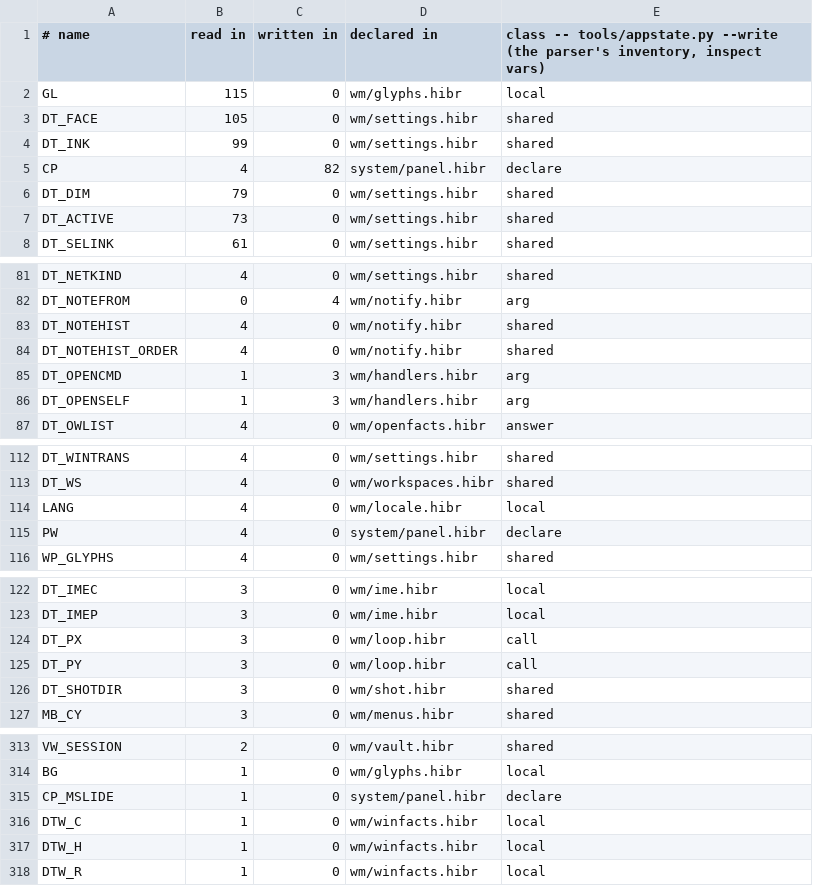
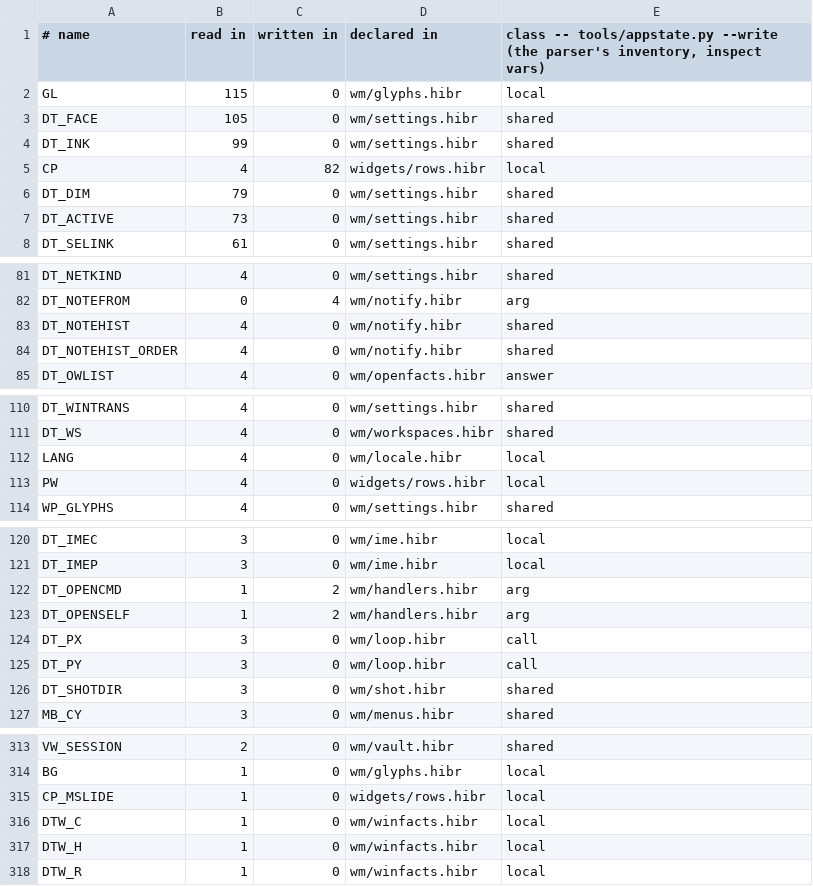
Before and after one commit to osakka/hibr, a TSV file: docs/adr/0050-state.tsv, drawn as a sheet; only a part is shown, gaps mark what is left out.

```diff
--- a/docs/adr/0050-state.tsv
+++ b/docs/adr/0050-state.tsv
@@ -4,3 +4,3 @@ DT_FACE	105	0	wm/settings.hibr	shared
 DT_INK	99	0	wm/settings.hibr	shared
-CP	4	82	system/panel.hibr	declare
+CP	4	82	widgets/rows.hibr	local
 DT_DIM	79	0	wm/settings.hibr	shared
@@ -84,4 +84,2 @@ DT_NOTEHIST	4	0	wm/notify.hibr	shared
 DT_NOTEHIST_ORDER	4	0	wm/notify.hibr	shared
-DT_OPENCMD	1	3	wm/handlers.hibr	arg
-DT_OPENSELF	1	3	wm/handlers.hibr	arg
 DT_OWLIST	4	0	wm/openfacts.hibr	answer
@@ -114,3 +112,3 @@ DT_WS	4	0	wm/workspaces.hibr	shared
 LANG	4	0	wm/locale.hibr	local
-PW	4	0	system/panel.hibr	declare
+PW	4	0	widgets/rows.hibr	local
 WP_GLYPHS	4	0	wm/settings.hibr	shared
@@ -123,2 +121,4 @@ DT_IMEC	3	0	wm/ime.hibr	local
 DT_IMEP	3	0	wm/ime.hibr	local
+DT_OPENCMD	1	2	wm/handlers.hibr	arg
+DT_OPENSELF	1	2	wm/handlers.hibr	arg
 DT_PX	3	0	wm/loop.hibr	call
@@ -314,3 +314,3 @@ VW_SESSION	2	0	wm/vault.hibr	shared
 BG	1	0	wm/glyphs.hibr	local
-CP_MSLIDE	1	0	system/panel.hibr	declare
+CP_MSLIDE	1	0	widgets/rows.hibr	local
 DTW_C	1	0	wm/winfacts.hibr	local
```
Also changed, not shown: 3 other files.
